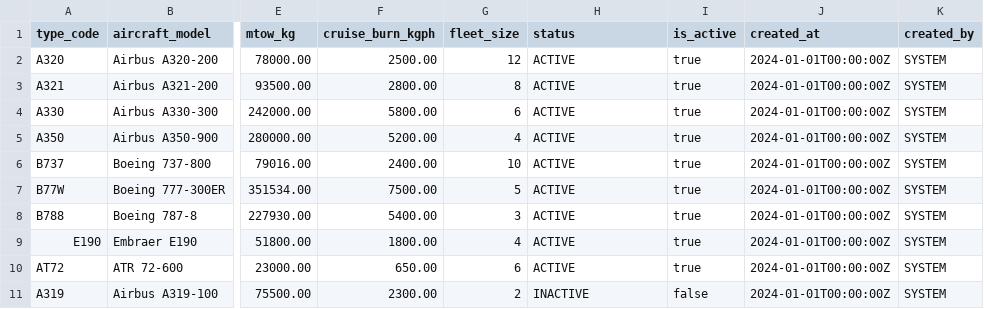
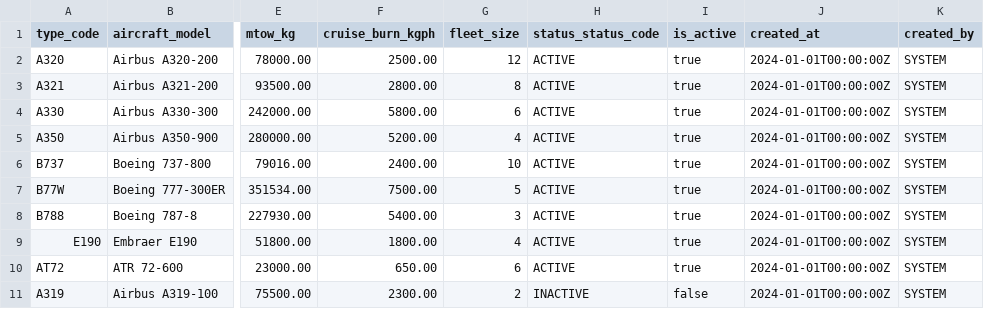
Before and after one commit to kalpesh0304/FuelSphere, a CSV file: db/data/fuelsphere-AIRCRAFT_MASTER.csv, drawn as a sheet; only a part is shown, gaps mark what is left out; the diff names each change by its address in the sheet, - before the commit and + after, or states it on an @@ line.

Commit message:
f4 help and validations in master service.

```diff
--- a/db/data/fuelsphere-AIRCRAFT_MASTER.csv
+++ b/db/data/fuelsphere-AIRCRAFT_MASTER.csv
-H1: status
+H1: status_status_code
```
Also changed, not shown: 11 other files.
